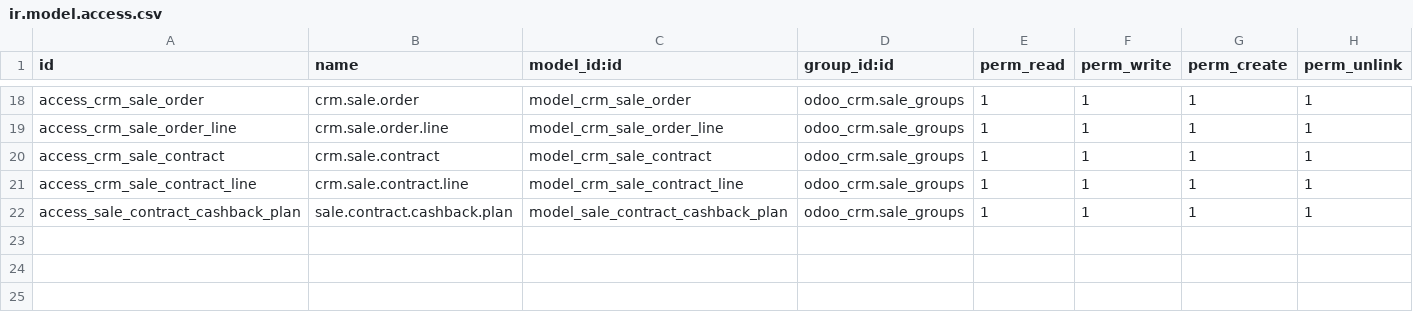
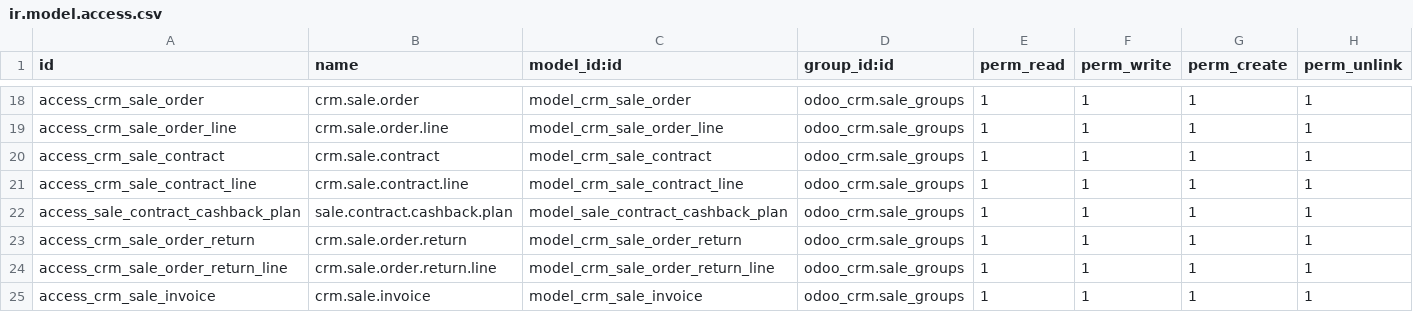
Before and after one commit to niulinlnc/odooExtModel, a CSV file: odoo_crm/security/ir.model.access.csv, drawn as a sheet; only a part is shown, gaps mark what is left out; the diff names each change by its address in the sheet, - before the commit and + after, or states it on an @@ line.

```diff
--- a/odoo_crm/security/ir.model.access.csv
+++ b/odoo_crm/security/ir.model.access.csv
+row 23: access_crm_sale_order_return | crm.sale.order.return | model_crm_sale_order_return | odoo_crm.sale_groups | 1 | 1 | 1 | 1
+row 24: access_crm_sale_order_return_line | crm.sale.order.return.line | model_crm_sale_order_return_line | odoo_crm.sale_groups | 1 | 1 | 1 | 1
+row 25: access_crm_sale_invoice | crm.sale.invoice | model_crm_sale_invoice | odoo_crm.sale_groups | 1 | 1 | 1 | 1
```
Also changed, not shown: 12 other files.
